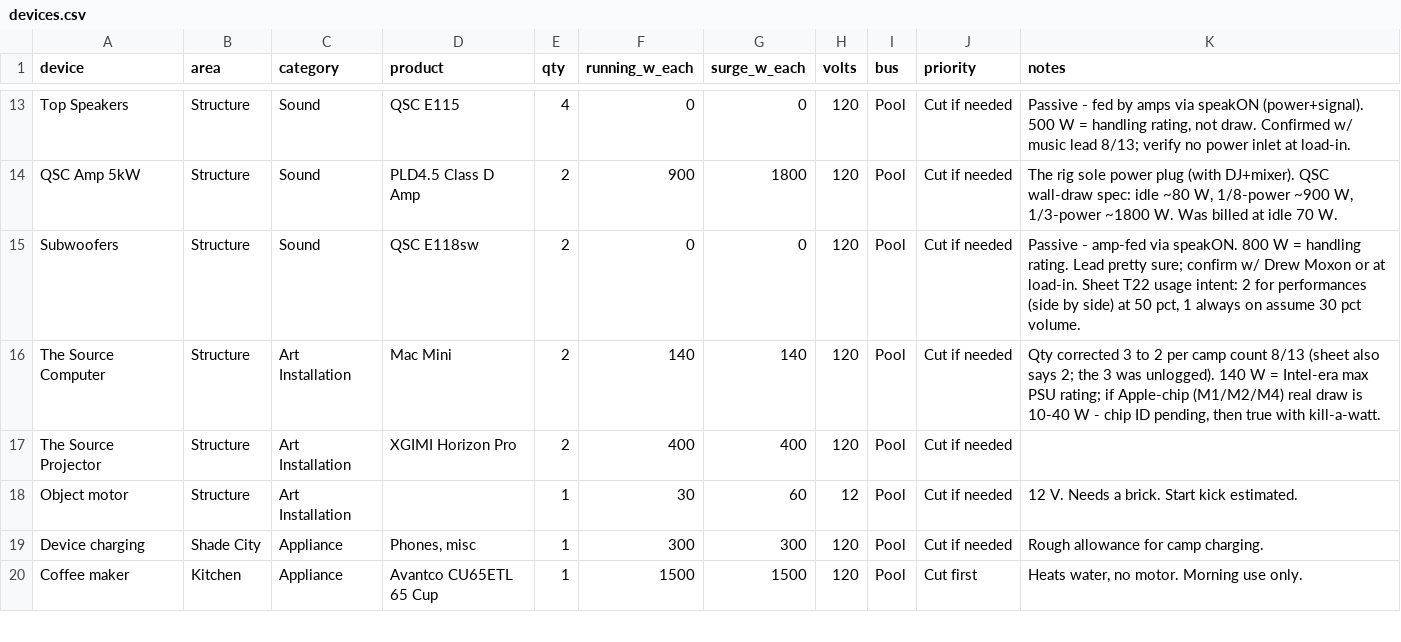
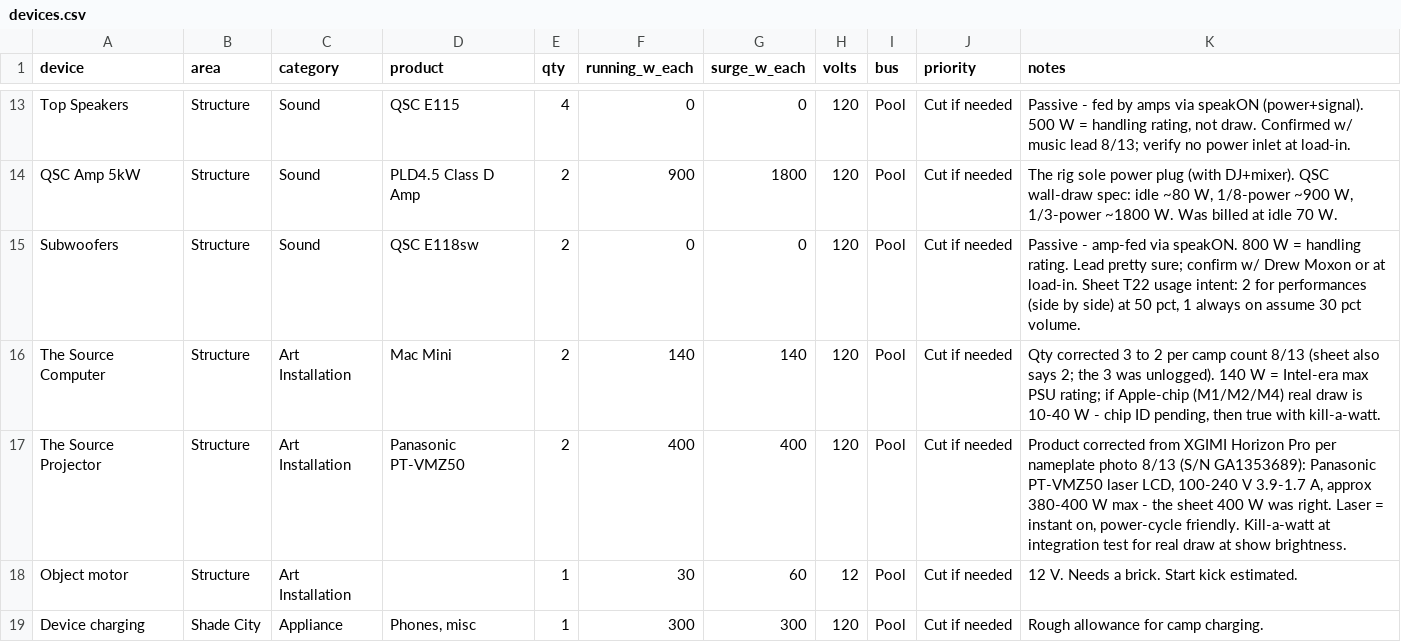
Before and after one commit to asadgo/power-the-cave-2026, a CSV file: data/devices.csv, drawn as a sheet; only a part is shown, gaps mark what is left out; the shorter side is filled out with more unchanged rows.

```diff
--- a/data/devices.csv
+++ b/data/devices.csv
@@ -16,3 +16,3 @@ Subwoofers,Structure,Sound,QSC E118sw,2,0,0,120,Pool,Cut if needed,"Passive - am
 The Source Computer,Structure,Art Installation,Mac Mini,2,140,140,120,Pool,Cut if needed,"Qty corrected 3 to 2 per camp count 8/13 (sheet also says 2; the 3 was unlogged). 140 W = Intel-era max PSU rating; if Apple-chip (M1/M2/M4) real draw is 10-40 W - chip ID pending, then true with kill-a-watt."
-The Source Projector,Structure,Art Installation,XGIMI Horizon Pro,2,400,400,120,Pool,Cut if needed,
+The Source Projector,Structure,Art Installation,Panasonic PT-VMZ50,2,400,400,120,Pool,Cut if needed,"Product corrected from XGIMI Horizon Pro per nameplate photo 8/13 (S/N GA1353689): Panasonic PT-VMZ50 laser LCD, 100-240 V 3.9-1.7 A, approx 380-400 W max - the sheet 400 W was right. Laser = instant on, power-cycle friendly. Kill-a-watt at integration test for real draw at show brightness."
 Object motor,Structure,Art Installation,,1,30,60,12,Pool,Cut if needed,12 V. Needs a brick. Start kick estimated.
```
Also changed, not shown: data/log.csv, data/schedule.csv.
